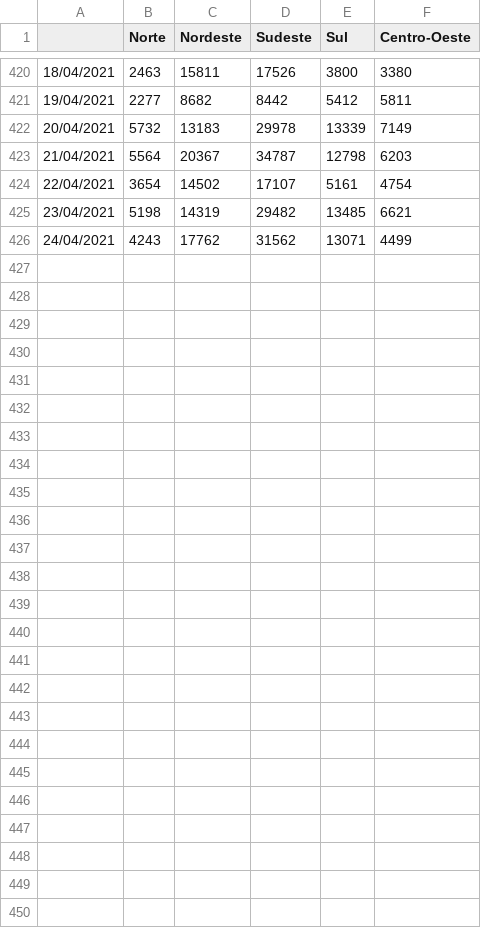
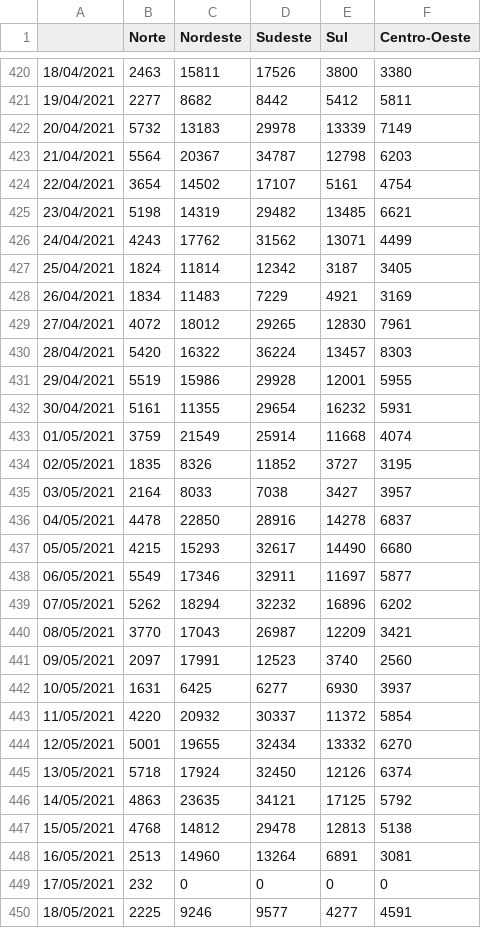
Before and after one commit to Manuelfjr/ST, a CSV file: R/project/Python/data/confirmed/data_regions_new_confirmed.csv, drawn as a sheet; only a part is shown, gaps mark what is left out; the diff names each change by its address in the sheet, - before the commit and + after, or states it on an @@ line.

```diff
--- a/R/project/Python/data/confirmed/data_regions_new_confirmed.csv
+++ b/R/project/Python/data/confirmed/data_regions_new_confirmed.csv
+row 427: 25/04/2021 | 1824 | 11814 | 12342 | 3187 | 3405
+row 428: 26/04/2021 | 1834 | 11483 | 7229 | 4921 | 3169
+row 429: 27/04/2021 | 4072 | 18012 | 29265 | 12830 | 7961
+row 430: 28/04/2021 | 5420 | 16322 | 36224 | 13457 | 8303
+row 431: 29/04/2021 | 5519 | 15986 | 29928 | 12001 | 5955
+row 432: 30/04/2021 | 5161 | 11355 | 29654 | 16232 | 5931
+row 433: 01/05/2021 | 3759 | 21549 | 25914 | 11668 | 4074
+row 434: 02/05/2021 | 1835 | 8326 | 11852 | 3727 | 3195
+row 435: 03/05/2021 | 2164 | 8033 | 7038 | 3427 | 3957
+row 436: 04/05/2021 | 4478 | 22850 | 28916 | 14278 | 6837
+row 437: 05/05/2021 | 4215 | 15293 | 32617 | 14490 | 6680
+row 438: 06/05/2021 | 5549 | 17346 | 32911 | 11697 | 5877
+row 439: 07/05/2021 | 5262 | 18294 | 32232 | 16896 | 6202
+row 440: 08/05/2021 | 3770 | 17043 | 26987 | 12209 | 3421
+row 441: 09/05/2021 | 2097 | 17991 | 12523 | 3740 | 2560
+row 442: 10/05/2021 | 1631 | 6425 | 6277 | 6930 | 3937
+row 443: 11/05/2021 | 4220 | 20932 | 30337 | 11372 | 5854
+row 444: 12/05/2021 | 5001 | 19655 | 32434 | 13332 | 6270
+row 445: 13/05/2021 | 5718 | 17924 | 32450 | 12126 | 6374
+row 446: 14/05/2021 | 4863 | 23635 | 34121 | 17125 | 5792
+row 447: 15/05/2021 | 4768 | 14812 | 29478 | 12813 | 5138
+row 448: 16/05/2021 | 2513 | 14960 | 13264 | 6891 | 3081
+row 449: 17/05/2021 | 232 | 0 | 0 | 0 | 0
+row 450: 18/05/2021 | 2225 | 9246 | 9577 | 4277 | 4591
```
Also changed, not shown: R/project/Python/data/confirmed/data_states_new_confirmed.csv, R/project/Python/data/deaths/data_states_new_deaths.csv, 9 other files.
